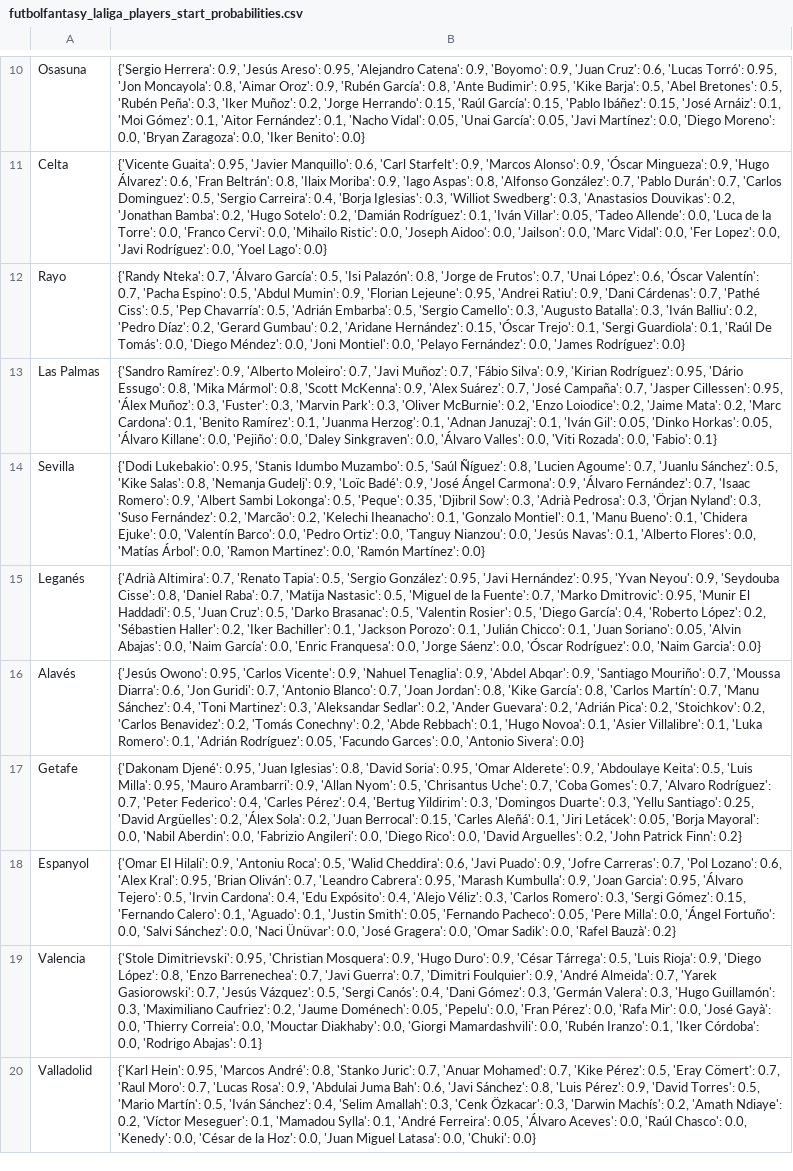
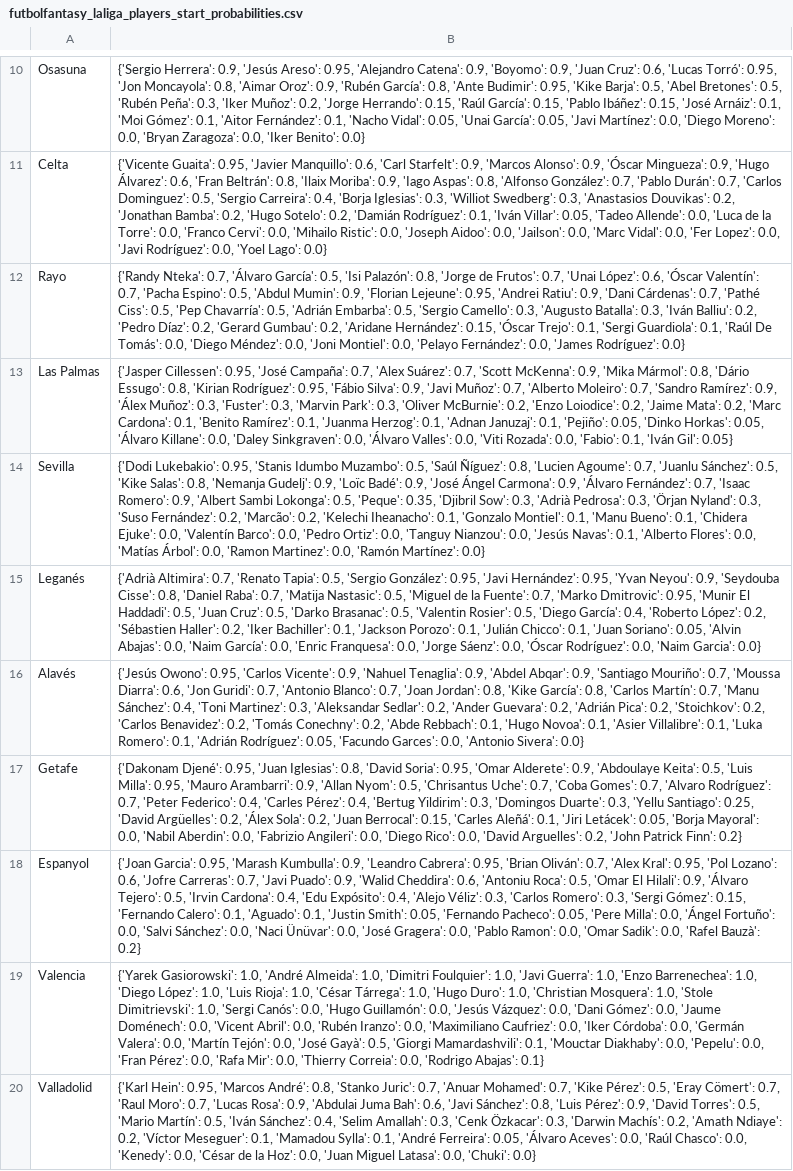
Before and after one commit to pabloroldan98/knapsack-football-formations, a CSV file: csv_files/futbolfantasy_laliga_players_start_probabilities.csv, drawn as a sheet; only a part is shown, gaps mark what is left out; the diff covers the shown part only; the diff names each change by its address in the sheet, - before the commit and + after, or states it on an @@ line.

```diff
--- a/csv_files/futbolfantasy_laliga_players_start_probabilities.csv
+++ b/csv_files/futbolfantasy_laliga_players_start_probabilities.csv
-B13: {'Sandro Ramírez': 0.9, 'Alberto Moleiro': 0.7, 'Javi Muñoz': 0.7, 'Fábio Silva': 0.9, 'Kirian Rodríguez': 0.95, 'Dário Essugo': 0.8, 'Mika Mármol': 0.8, 'Scott McKenna': 0.9, 'Alex Suárez': 0.7, 'José Campaña': 0.7, 'Jasper Cillessen': 0.95, 'Álex Muñoz': 0.3, 'Fuster': 0.3, 'Marvin Park': 0.3, 'Oliver McBurnie': 0.2, 'Enzo Loiodice': 0.2, 'Jaime Mata': 0.2, 'Marc Cardona': 0.1, 'Benito Ramírez': 0.1, 'Juanma Herzog': 0.1, 'Adnan Januzaj': 0.1, 'Iván Gil': 0.05, 'Dinko Horkas': 0.05, 'Álvaro Killane': 0.0, 'Pejiño': 0.0, 'Daley Sinkgraven': 0.0, 'Álvaro Valles': 0.0, 'Viti Rozada': 0.0, 'Fabio': 0.1}
+B13: {'Jasper Cillessen': 0.95, 'José Campaña': 0.7, 'Alex Suárez': 0.7, 'Scott McKenna': 0.9, 'Mika Mármol': 0.8, 'Dário Essugo': 0.8, 'Kirian Rodríguez': 0.95, 'Fábio Silva': 0.9, 'Javi Muñoz': 0.7, 'Alberto Moleiro': 0.7, 'Sandro Ramírez': 0.9, 'Álex Muñoz': 0.3, 'Fuster': 0.3, 'Marvin Park': 0.3, 'Oliver McBurnie': 0.2, 'Enzo Loiodice': 0.2, 'Jaime Mata': 0.2, 'Marc Cardona': 0.1, 'Benito Ramírez': 0.1, 'Juanma Herzog': 0.1, 'Adnan Januzaj': 0.1, 'Pejiño': 0.05, 'Dinko Horkas': 0.05, 'Álvaro Killane': 0.0, 'Daley Sinkgraven': 0.0, 'Álvaro Valles': 0.0, 'Viti Rozada': 0.0, 'Fabio': 0.1, 'Iván Gil': 0.05}
-B18: {'Omar El Hilali': 0.9, 'Antoniu Roca': 0.5, 'Walid Cheddira': 0.6, 'Javi Puado': 0.9, 'Jofre Carreras': 0.7, 'Pol Lozano': 0.6, 'Alex Kral': 0.95, 'Brian Oliván': 0.7, 'Leandro Cabrera': 0.95, 'Marash Kumbulla': 0.9, 'Joan Garcia': 0.95, 'Álvaro Tejero': 0.5, 'Irvin Cardona': 0.4, 'Edu Expósito': 0.4, 'Alejo Véliz': 0.3, 'Carlos Romero': 0.3, 'Sergi Gómez': 0.15, 'Fernando Calero': 0.1, 'Aguado': 0.1, 'Justin Smith': 0.05, 'Fernando Pacheco': 0.05, 'Pere Milla': 0.0, 'Ángel Fortuño': 0.0, 'Salvi Sánchez': 0.0, 'Naci Ünüvar': 0.0, 'José Gragera': 0.0, 'Omar…
+B18: {'Joan Garcia': 0.95, 'Marash Kumbulla': 0.9, 'Leandro Cabrera': 0.95, 'Brian Oliván': 0.7, 'Alex Kral': 0.95, 'Pol Lozano': 0.6, 'Jofre Carreras': 0.7, 'Javi Puado': 0.9, 'Walid Cheddira': 0.6, 'Antoniu Roca': 0.5, 'Omar El Hilali': 0.9, 'Álvaro Tejero': 0.5, 'Irvin Cardona': 0.4, 'Edu Expósito': 0.4, 'Alejo Véliz': 0.3, 'Carlos Romero': 0.3, 'Sergi Gómez': 0.15, 'Fernando Calero': 0.1, 'Aguado': 0.1, 'Justin Smith': 0.05, 'Fernando Pacheco': 0.05, 'Pere Milla': 0.0, 'Ángel Fortuño': 0.0, 'Salvi Sánchez': 0.0, 'Naci Ünüvar': 0.0, 'José Gragera': 0.0, 'Pablo Ramon': 0.0, 'Omar…
-B19: {'Stole Dimitrievski': 0.95, 'Christian Mosquera': 0.9, 'Hugo Duro': 0.9, 'César Tárrega': 0.5, 'Luis Rioja': 0.9, 'Diego López': 0.8, 'Enzo Barrenechea': 0.7, 'Javi Guerra': 0.7, 'Dimitri Foulquier': 0.9, 'André Almeida': 0.7, 'Yarek Gasiorowski': 0.7, 'Jesús Vázquez': 0.5, 'Sergi Canós': 0.4, 'Dani Gómez': 0.3, 'Germán Valera': 0.3, 'Hugo Guillamón': 0.3, 'Maximiliano Caufriez': 0.2, 'Jaume Doménech': 0.05, 'Pepelu': 0.0, 'Fran Pérez': 0.0, 'Rafa Mir': 0.0, 'José Gayà': 0.0, 'Thierry Correia': 0.0, 'Mouctar Diakhaby': 0.0, 'Giorgi Mamardashvili': 0.0, 'Rubén Iranzo': 0.1, 'Iker Córdoba': 0.0, 'Rodrigo…
+B19: {'Yarek Gasiorowski': 1.0, 'André Almeida': 1.0, 'Dimitri Foulquier': 1.0, 'Javi Guerra': 1.0, 'Enzo Barrenechea': 1.0, 'Diego López': 1.0, 'Luis Rioja': 1.0, 'César Tárrega': 1.0, 'Hugo Duro': 1.0, 'Christian Mosquera': 1.0, 'Stole Dimitrievski': 1.0, 'Sergi Canós': 0.0, 'Hugo Guillamón': 0.0, 'Jesús Vázquez': 0.0, 'Dani Gómez': 0.0, 'Jaume Doménech': 0.0, 'Vicent Abril': 0.0, 'Rubén Iranzo': 0.0, 'Maximiliano Caufriez': 0.0, 'Iker Córdoba': 0.0, 'Germán Valera': 0.0, 'Martín Tejón': 0.0, 'José Gayà': 0.5, 'Giorgi Mamardashvili': 0.1, 'Mouctar Diakhaby': 0.0, 'Pepelu': 0.0, 'Fran Pérez': 0.0, 'Rafa Mir': 0.0, 'Thierry Correia': 0.0, 'Rodrigo…
```
Also changed, not shown: 1 added row, 1 removed row and 3 edited cells elsewhere in this file, csv_files/futbolfantasy_laliga_players_forms.csv, csv_files/futbolfantasy_laliga_players_positions.csv, 8 other files.
